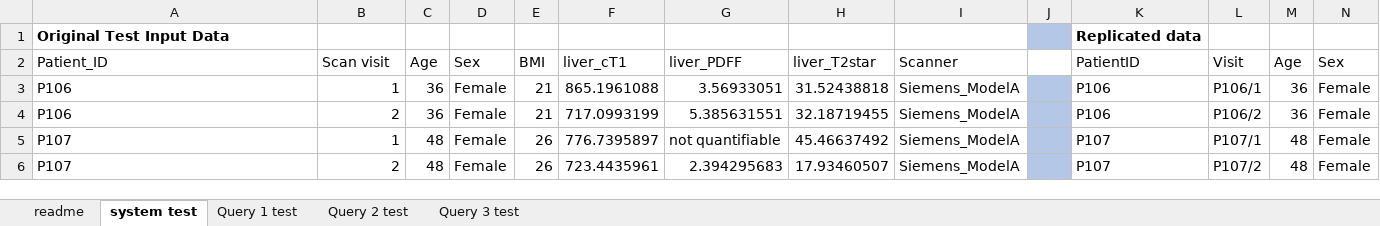
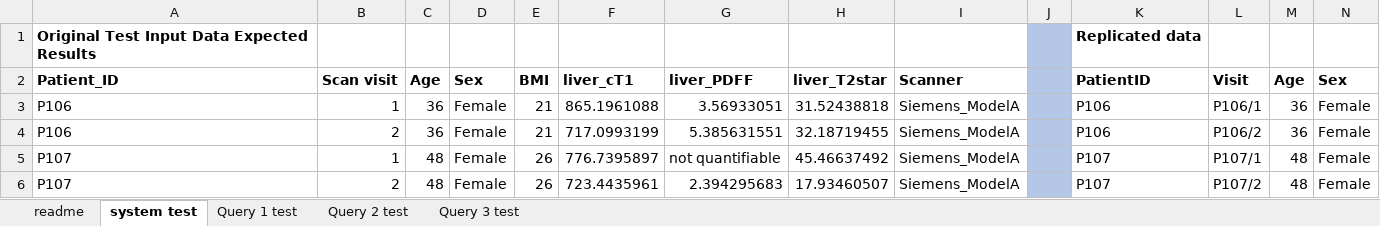
Before and after one commit to JudithGrieves/City-MSc-Project, an Excel workbook: data/metric_data-compare.xlsx, sheet system test, drawn as a sheet; only a part is shown; values as stored, in another font and other column widths than the file's, no borders; the diff covers the shown part only; the diff names each change by its address in the sheet, - before the commit and + after, or states it on an @@ line.

Commit message:
order results by patient AND visit

```diff
--- a/data/metric_data-compare.xlsx (sheet system test)
+++ b/data/metric_data-compare.xlsx (sheet system test)
-A1: Original Test Input Data
+A1: Original Test Input Data Expected Results
-A2:I2 bold: off
+A2:I2 bold: on
-J2 fill: none
+J2 fill: #B4C7E7
-K2:N2 bold: off
+K2:N2 bold: on
```
Also changed, not shown: cell formats elsewhere in this sheet, sheet Query 2 test, sheet Query 1 test, sheet Query 3 test, 2 other files.
